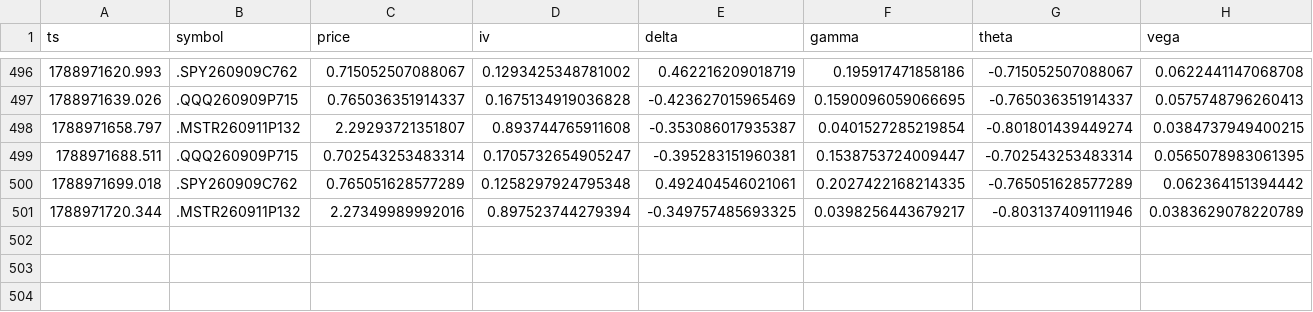
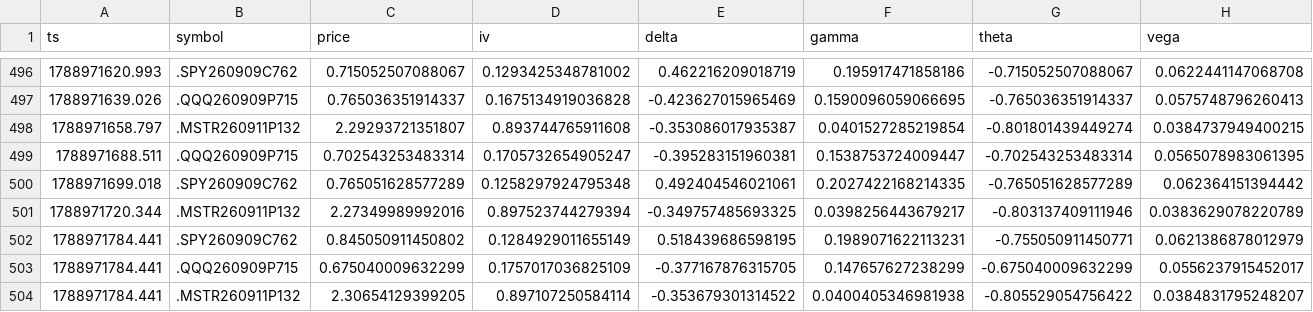
Before and after one commit to giancuffaro/discord-sniper, a CSV file: greeks_tape.csv, drawn as a sheet; only a part is shown, gaps mark what is left out; rows hold the shown columns only; the diff names each change by its address in the sheet, - before the commit and + after, or states it on an @@ line.

Commit message:
auto-push Wed 09/09/2026 12:36:33.24

```diff
--- a/greeks_tape.csv
+++ b/greeks_tape.csv
+row 502: 1788971784.441 | .SPY260909C762 | 0.845050911450802 | 0.1284929011655149 | 0.518439686598195 | 0.1989071622113231 | -0.755050911450771 | 0.0621386878012979
+row 503: 1788971784.441 | .QQQ260909P715 | 0.675040009632299 | 0.1757017036825109 | -0.377167876315705 | 0.147657627238299 | -0.675040009632299 | 0.0556237915452017
+row 504: 1788971784.441 | .MSTR260911P132 | 2.30654129399205 | 0.897107250584114 | -0.353679301314522 | 0.0400405346981938 | -0.805529054756422 | 0.0384831795248207
```
